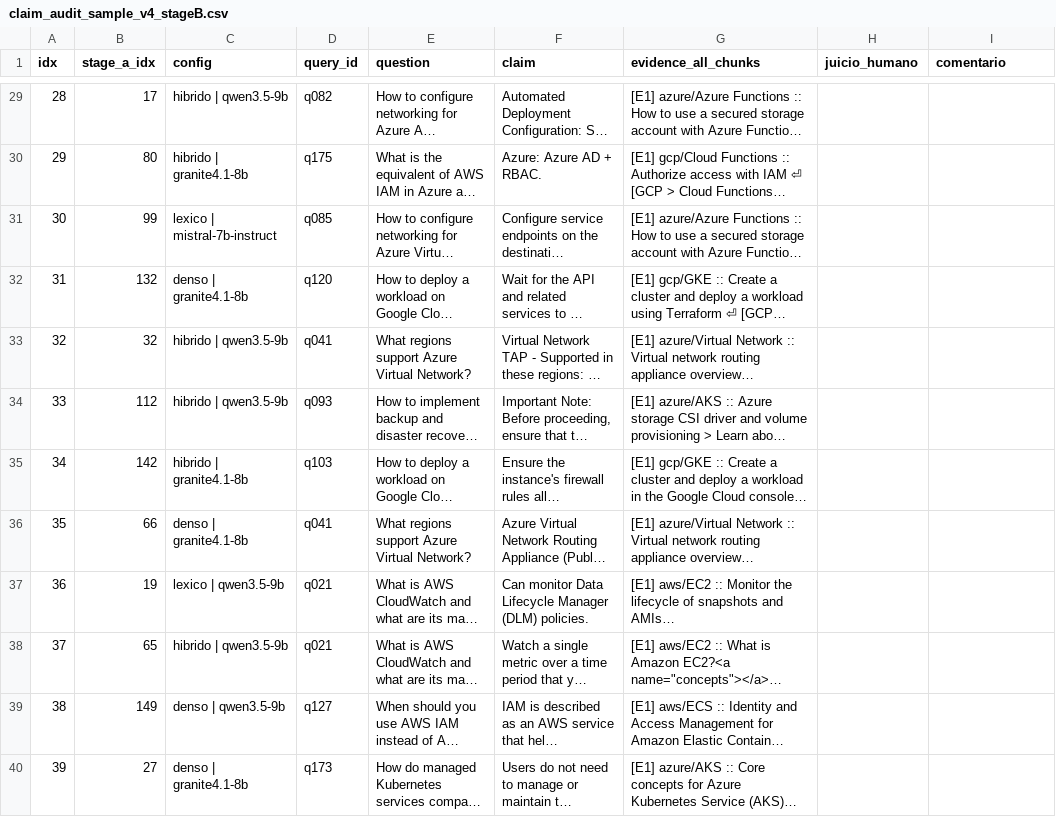
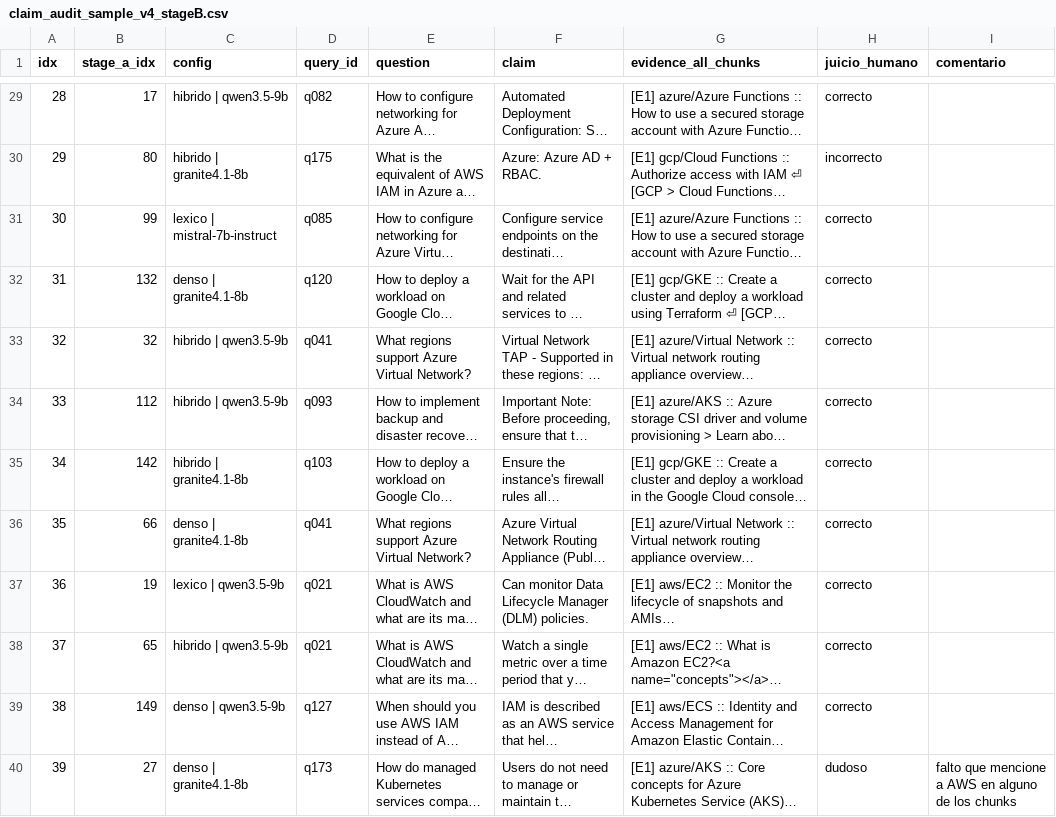
Before and after one commit to EnzoOrdonez/RAG_Hybrid_System, a CSV file: output/audit/claim_audit_sample_v4_stageB.csv, drawn as a sheet; only a part is shown, gaps mark what is left out; long unchanged cells end in …; the diff covers the shown part only; the diff names each change by its address in the sheet, - before the commit and + after, or states it on an @@ line.

```diff
--- a/output/audit/claim_audit_sample_v4_stageB.csv
+++ b/output/audit/claim_audit_sample_v4_stageB.csv
-H29 (juicio_humano): (empty)
+H29 (juicio_humano): correcto
-H30 (juicio_humano): (empty)
+H30 (juicio_humano): incorrecto
-H31:H39 (juicio_humano): (empty)
+H31:H39 (juicio_humano): correcto
-H40 (juicio_humano): (empty)
+H40 (juicio_humano): dudoso
-I40 (comentario): (empty)
+I40 (comentario): falto que mencione a AWS en alguno de los chunks
```
Also changed, not shown: 44 edited cells elsewhere in this file, output/audit/unsupported_claims_sample_v2.csv, 35 other files.
